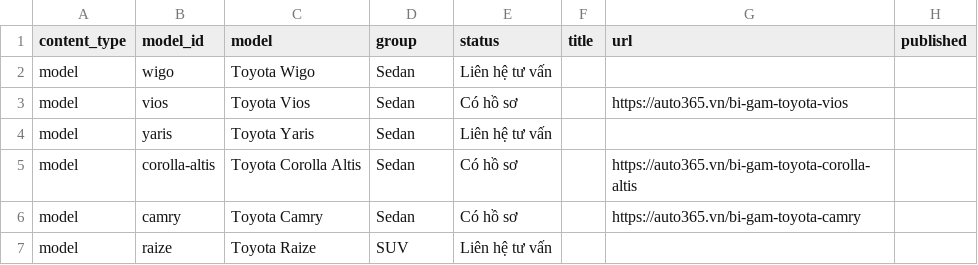
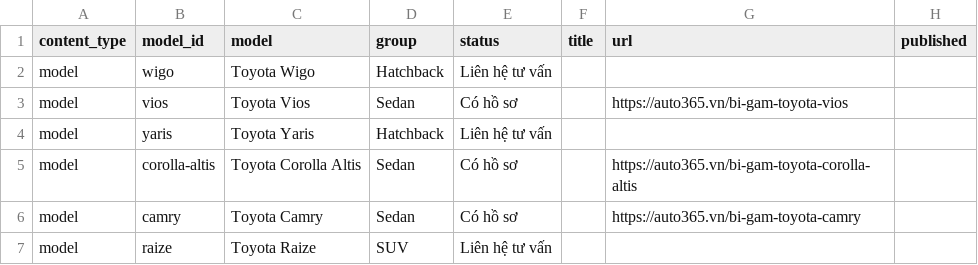
Before and after one commit to manhcuong365group/preview-365group, a CSV file: auto365/bi-gam/toyota/ho-so/04_Master_Data_Bi_gam_Toyota.csv, drawn as a sheet; only a part is shown; the diff names each change by its address in the sheet, - before the commit and + after, or states it on an @@ line.

```diff
--- a/auto365/bi-gam/toyota/ho-so/04_Master_Data_Bi_gam_Toyota.csv
+++ b/auto365/bi-gam/toyota/ho-so/04_Master_Data_Bi_gam_Toyota.csv
-D2 (group): Sedan
+D2 (group): Hatchback
-D4 (group): Sedan
+D4 (group): Hatchback
```
Also changed, not shown: docs/bi-gam-toyota/04_Master_Data_Bi_gam_Toyota.csv, 18 other files.
